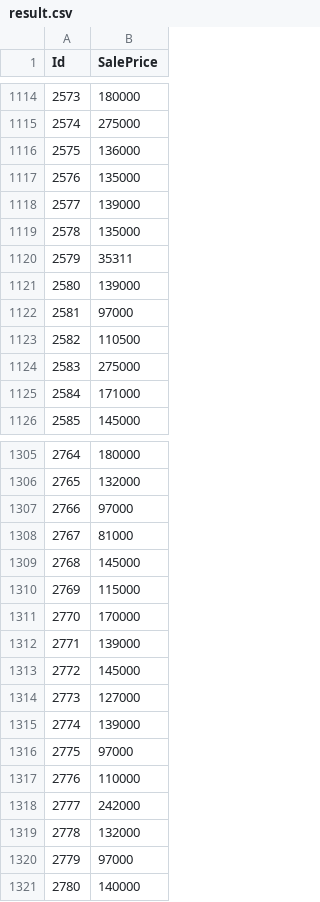
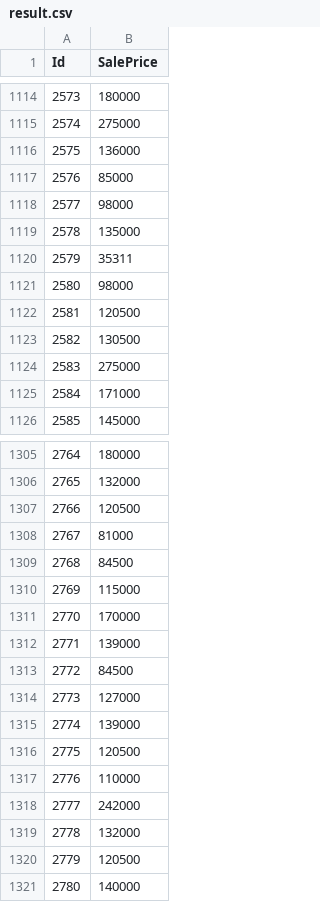
Before and after one commit to osirukosann/HousePrice, a CSV file: result.csv, drawn as a sheet; only a part is shown, gaps mark what is left out; the diff covers the shown part only.

```diff
--- a/result.csv
+++ b/result.csv
@@ -1116,9 +1116,9 @@ Id,SalePrice
 2575,136000
-2576,135000
-2577,139000
+2576,85000
+2577,98000
 2578,135000
 2579,35311
-2580,139000
-2581,97000
-2582,110500
+2580,98000
+2581,120500
+2582,130500
 2583,275000
@@ -1306,5 +1306,5 @@ Id,SalePrice
 2765,132000
-2766,97000
+2766,120500
 2767,81000
-2768,145000
+2768,84500
 2769,115000
@@ -1312,6 +1312,6 @@ Id,SalePrice
 2771,139000
-2772,145000
+2772,84500
 2773,127000
 2774,139000
-2775,97000
+2775,120500
 2776,110000
@@ -1319,3 +1319,3 @@ Id,SalePrice
 2778,132000
-2779,97000
+2779,120500
 2780,140000
```
Also changed, not shown: 102 edited cells elsewhere in this file, 1 other file.
